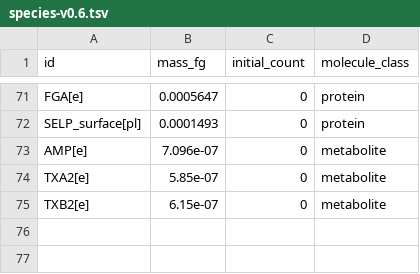
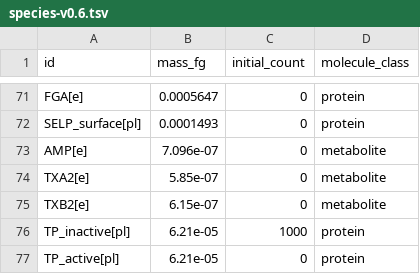
Before and after one commit to stevehaigh/platelet-wcm, a TSV file: reports/params/species-v0.6.tsv, drawn as a sheet; only a part is shown, gaps mark what is left out.

```diff
--- a/reports/params/species-v0.6.tsv
+++ b/reports/params/species-v0.6.tsv
@@ -75 +75,3 @@ TXA2[e]	5.85e-07	0	metabolite
 TXB2[e]	6.15e-07	0	metabolite
+TP_inactive[pl]	6.21e-05	1000	protein
+TP_active[pl]	6.21e-05	0	protein
```
Also changed, not shown: 7 other files.
